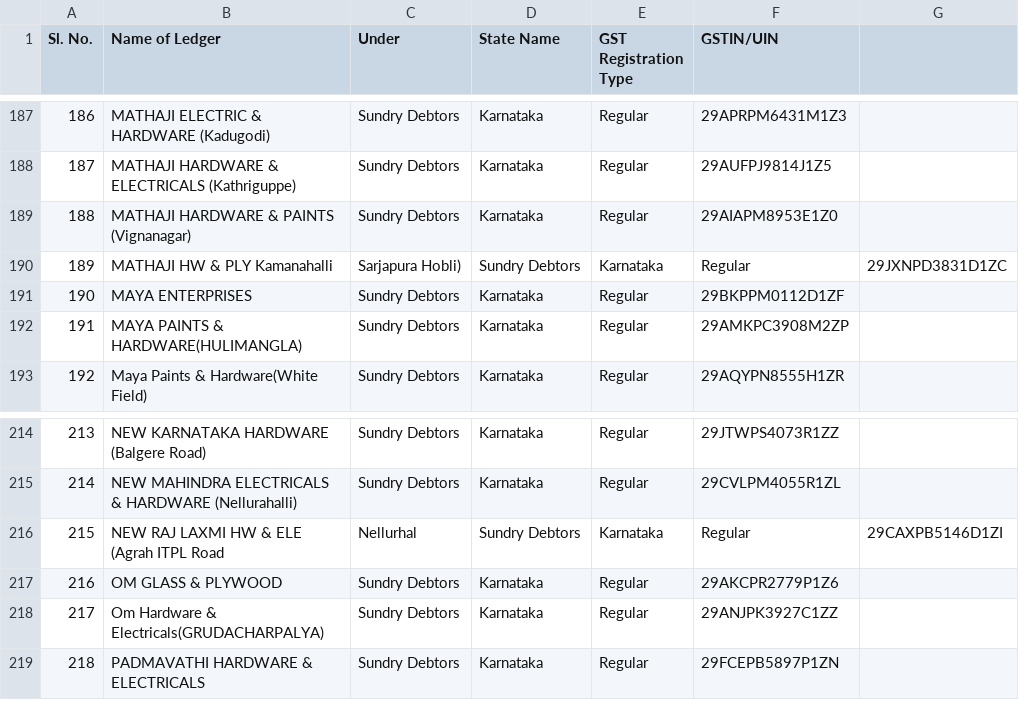
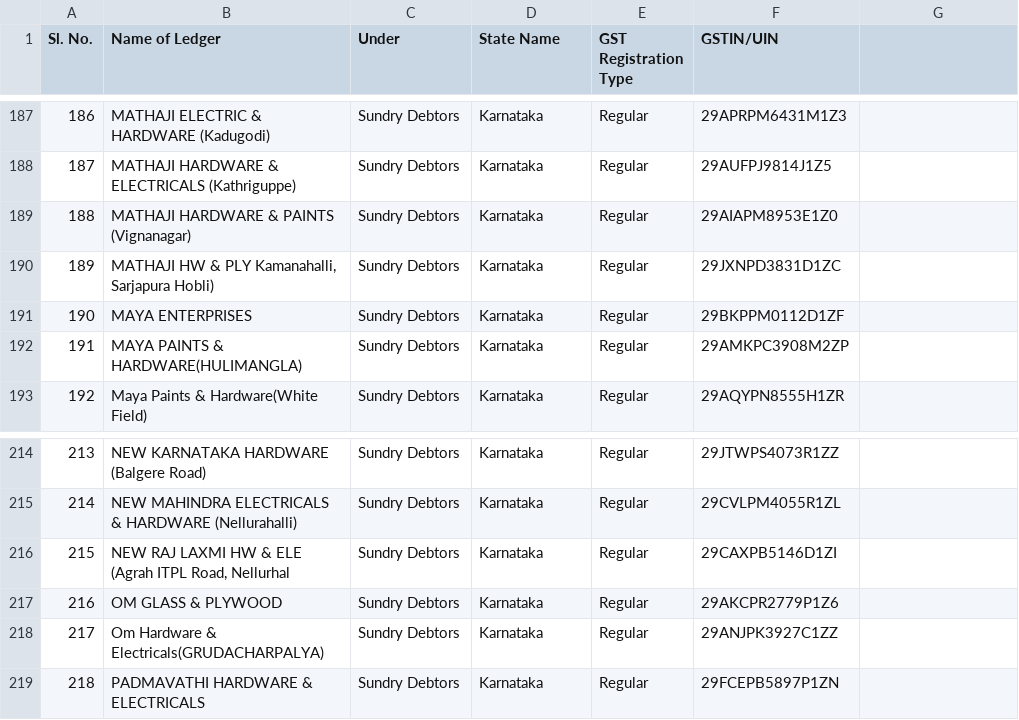
Before and after one commit to krishna-9394/cheque-response, a CSV file: ledger.csv, drawn as a sheet; only a part is shown, gaps mark what is left out; the diff covers the shown part only.

```diff
--- a/ledger.csv
+++ b/ledger.csv
@@ -189,3 +189,3 @@ Sl. No.,Name of Ledger,Under,State Name,GST Registration Type,GSTIN/UIN
 188,MATHAJI HARDWARE & PAINTS (Vignanagar),Sundry Debtors,Karnataka,Regular,29AIAPM8953E1Z0
-189,MATHAJI HW & PLY Kamanahalli, Sarjapura Hobli),Sundry Debtors,Karnataka,Regular,29JXNPD3831D1ZC
+189,"MATHAJI HW & PLY Kamanahalli, Sarjapura Hobli)",Sundry Debtors,Karnataka,Regular,29JXNPD3831D1ZC
 190,MAYA ENTERPRISES,Sundry Debtors,Karnataka,Regular,29BKPPM0112D1ZF
@@ -215,3 +215,3 @@ Sl. No.,Name of Ledger,Under,State Name,GST Registration Type,GSTIN/UIN
 214,NEW MAHINDRA ELECTRICALS & HARDWARE (Nellurahalli),Sundry Debtors,Karnataka,Regular,29CVLPM4055R1ZL
-215,NEW RAJ LAXMI HW & ELE (Agrah ITPL Road, Nellurhal,Sundry Debtors,Karnataka,Regular,29CAXPB5146D1ZI
+215,"NEW RAJ LAXMI HW & ELE (Agrah ITPL Road, Nellurhal",Sundry Debtors,Karnataka,Regular,29CAXPB5146D1ZI
 216,OM GLASS & PLYWOOD,Sundry Debtors,Karnataka,Regular,29AKCPR2779P1Z6
```
Also changed, not shown: 36 edited cells elsewhere in this file.
